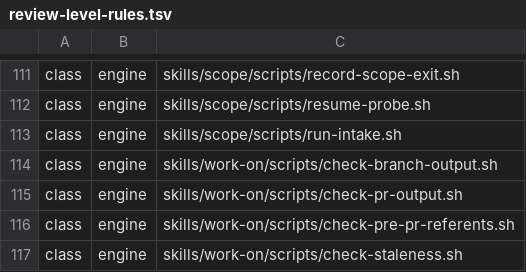
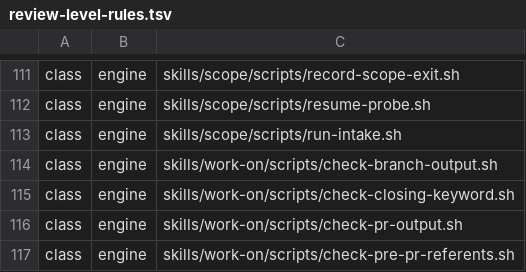
Before and after one commit to tsukumogami/shirabe, a TSV file: skills/work-on/references/review-level-rules.tsv, drawn as a sheet; only a part is shown, gaps mark what is left out; the shorter side is filled out with more unchanged rows.

```diff
--- a/skills/work-on/references/review-level-rules.tsv
+++ b/skills/work-on/references/review-level-rules.tsv
@@ -114,2 +114,3 @@ class	engine	skills/scope/scripts/run-intake.sh
 class	engine	skills/work-on/scripts/check-branch-output.sh
+class	engine	skills/work-on/scripts/check-closing-keyword.sh
 class	engine	skills/work-on/scripts/check-pr-output.sh
```
Also changed, not shown: skills/work-on/requires.tsv, 17 other files.
